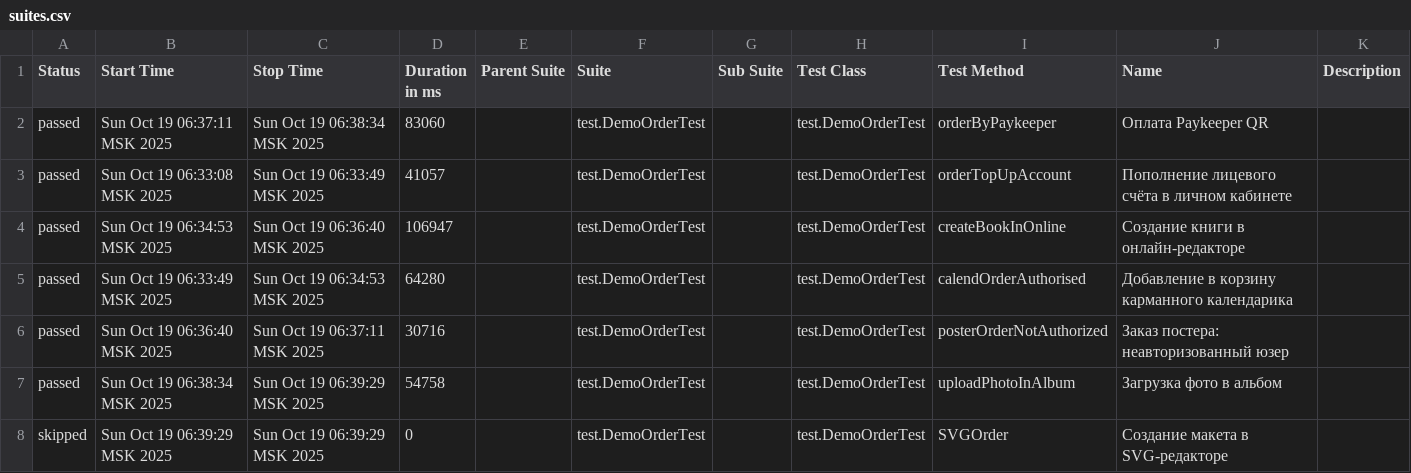
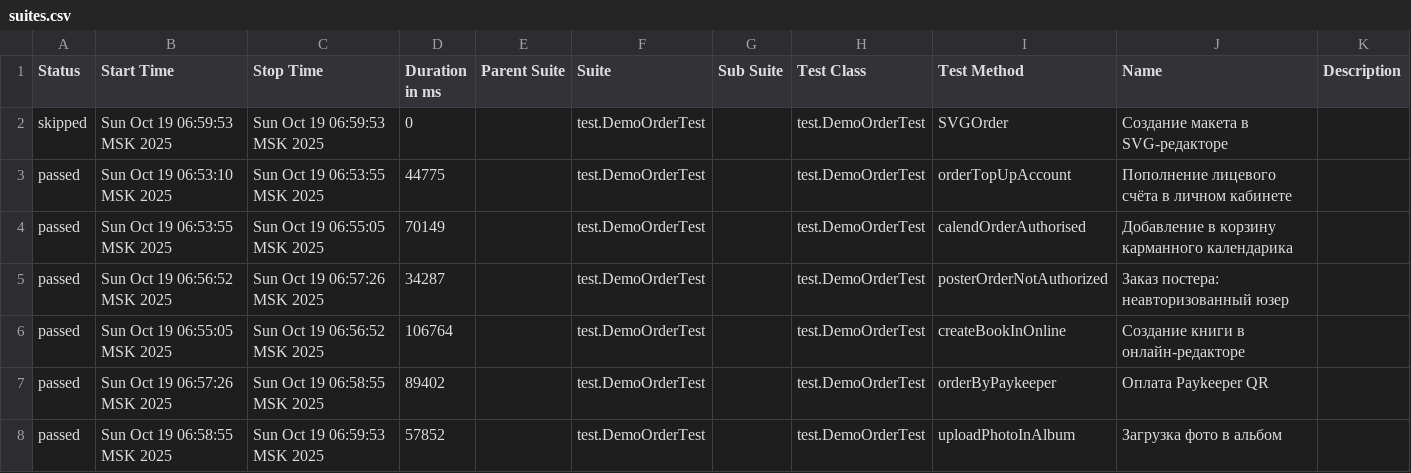
Before and after one commit to polinam-netprint/allure-reports-for-web, a CSV file: web-master/data/suites.csv, drawn as a sheet.

Commit message:
Update report for master

```diff
--- a/web-master/data/suites.csv
+++ b/web-master/data/suites.csv
@@ -1,8 +1,8 @@
 "Status","Start Time","Stop Time","Duration in ms","Parent Suite","Suite","Sub Suite","Test Class","Test Method","Name","Description"
-"passed","Sun Oct 19 06:37:11 MSK 2025","Sun Oct 19 06:38:34 MSK 2025","83060","","test.DemoOrderTest","","test.DemoOrderTest","orderByPaykeeper","Оплата Paykeeper QR",""
-"passed","Sun Oct 19 06:33:08 MSK 2025","Sun Oct 19 06:33:49 MSK 2025","41057","","test.DemoOrderTest","","test.DemoOrderTest","orderTopUpAccount","Пополнение лицевого счёта в личном кабинете",""
-"passed","Sun Oct 19 06:34:53 MSK 2025","Sun Oct 19 06:36:40 MSK 2025","106947","","test.DemoOrderTest","","test.DemoOrderTest","createBookInOnline","Создание книги в онлайн-редакторе",""
-"passed","Sun Oct 19 06:33:49 MSK 2025","Sun Oct 19 06:34:53 MSK 2025","64280","","test.DemoOrderTest","","test.DemoOrderTest","calendOrderAuthorised","Добавление в корзину карманного календарика",""
-"passed","Sun Oct 19 06:36:40 MSK 2025","Sun Oct 19 06:37:11 MSK 2025","30716","","test.DemoOrderTest","","test.DemoOrderTest","posterOrderNotAuthorized","Заказ постера: неавторизованный юзер",""
-"passed","Sun Oct 19 06:38:34 MSK 2025","Sun Oct 19 06:39:29 MSK 2025","54758","","test.DemoOrderTest","","test.DemoOrderTest","uploadPhotoInAlbum","Загрузка фото в альбом",""
-"skipped","Sun Oct 19 06:39:29 MSK 2025","Sun Oct 19 06:39:29 MSK 2025","0","","test.DemoOrderTest","","test.DemoOrderTest","SVGOrder","Создание макета в SVG-редакторе",""
+"skipped","Sun Oct 19 06:59:53 MSK 2025","Sun Oct 19 06:59:53 MSK 2025","0","","test.DemoOrderTest","","test.DemoOrderTest","SVGOrder","Создание макета в SVG-редакторе",""
+"passed","Sun Oct 19 06:53:10 MSK 2025","Sun Oct 19 06:53:55 MSK 2025","44775","","test.DemoOrderTest","","test.DemoOrderTest","orderTopUpAccount","Пополнение лицевого счёта в личном кабинете",""
+"passed","Sun Oct 19 06:53:55 MSK 2025","Sun Oct 19 06:55:05 MSK 2025","70149","","test.DemoOrderTest","","test.DemoOrderTest","calendOrderAuthorised","Добавление в корзину карманного календарика",""
+"passed","Sun Oct 19 06:56:52 MSK 2025","Sun Oct 19 06:57:26 MSK 2025","34287","","test.DemoOrderTest","","test.DemoOrderTest","posterOrderNotAuthorized","Заказ постера: неавторизованный юзер",""
+"passed","Sun Oct 19 06:55:05 MSK 2025","Sun Oct 19 06:56:52 MSK 2025","106764","","test.DemoOrderTest","","test.DemoOrderTest","createBookInOnline","Создание книги в онлайн-редакторе",""
+"passed","Sun Oct 19 06:57:26 MSK 2025","Sun Oct 19 06:58:55 MSK 2025","89402","","test.DemoOrderTest","","test.DemoOrderTest","orderByPaykeeper","Оплата Paykeeper QR",""
+"passed","Sun Oct 19 06:58:55 MSK 2025","Sun Oct 19 06:59:53 MSK 2025","57852","","test.DemoOrderTest","","test.DemoOrderTest","uploadPhotoInAlbum","Загрузка фото в альбом",""
```
Also changed, not shown: 20 other files.
